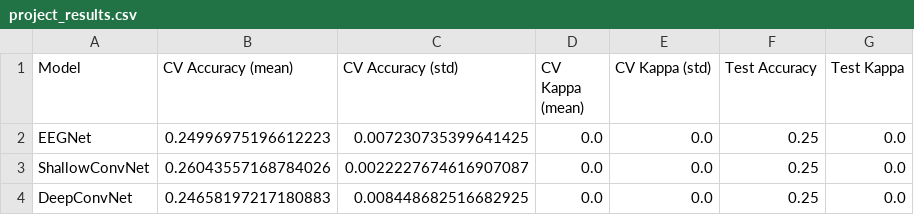
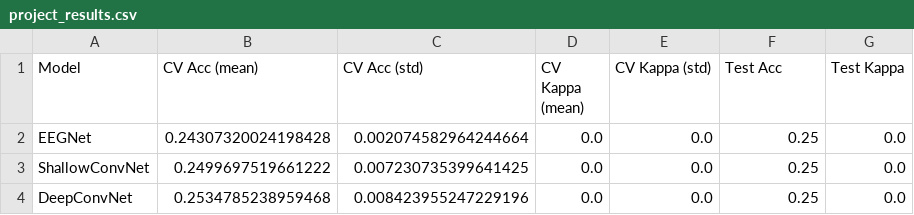
Before and after one commit to usstziyi/EEGNet-1, a CSV file: project_results.csv, drawn as a sheet.

Commit message:
feat: 新增EEG运动想象解码脚本并更新结果文件
新增07_new_project.py完整的脑电解码实验脚本，包含数据加载预处理、模型搭建、交叉验证、测试集评估和结果可视化，同时更新了对应的结果CSV和图片文件

```diff
--- a/project_results.csv
+++ b/project_results.csv
@@ -1,4 +1,4 @@
-Model,CV Accuracy (mean),CV Accuracy (std),CV Kappa (mean),CV Kappa (std),Test Accuracy,Test Kappa
-EEGNet,0.24996975196612223,0.007230735399641425,0.0,0.0,0.25,0.0
-ShallowConvNet,0.26043557168784026,0.0022227674616907087,0.0,0.0,0.25,0.0
-DeepConvNet,0.24658197217180883,0.008448682516682925,0.0,0.0,0.25,0.0
+Model,CV Acc (mean),CV Acc (std),CV Kappa (mean),CV Kappa (std),Test Acc,Test Kappa
+EEGNet,0.24307320024198428,0.002074582964244664,0.0,0.0,0.25,0.0
+ShallowConvNet,0.2499697519661222,0.007230735399641425,0.0,0.0,0.25,0.0
+DeepConvNet,0.2534785238959468,0.008423955247229196,0.0,0.0,0.25,0.0
```
Also changed, not shown: 2 other files.
